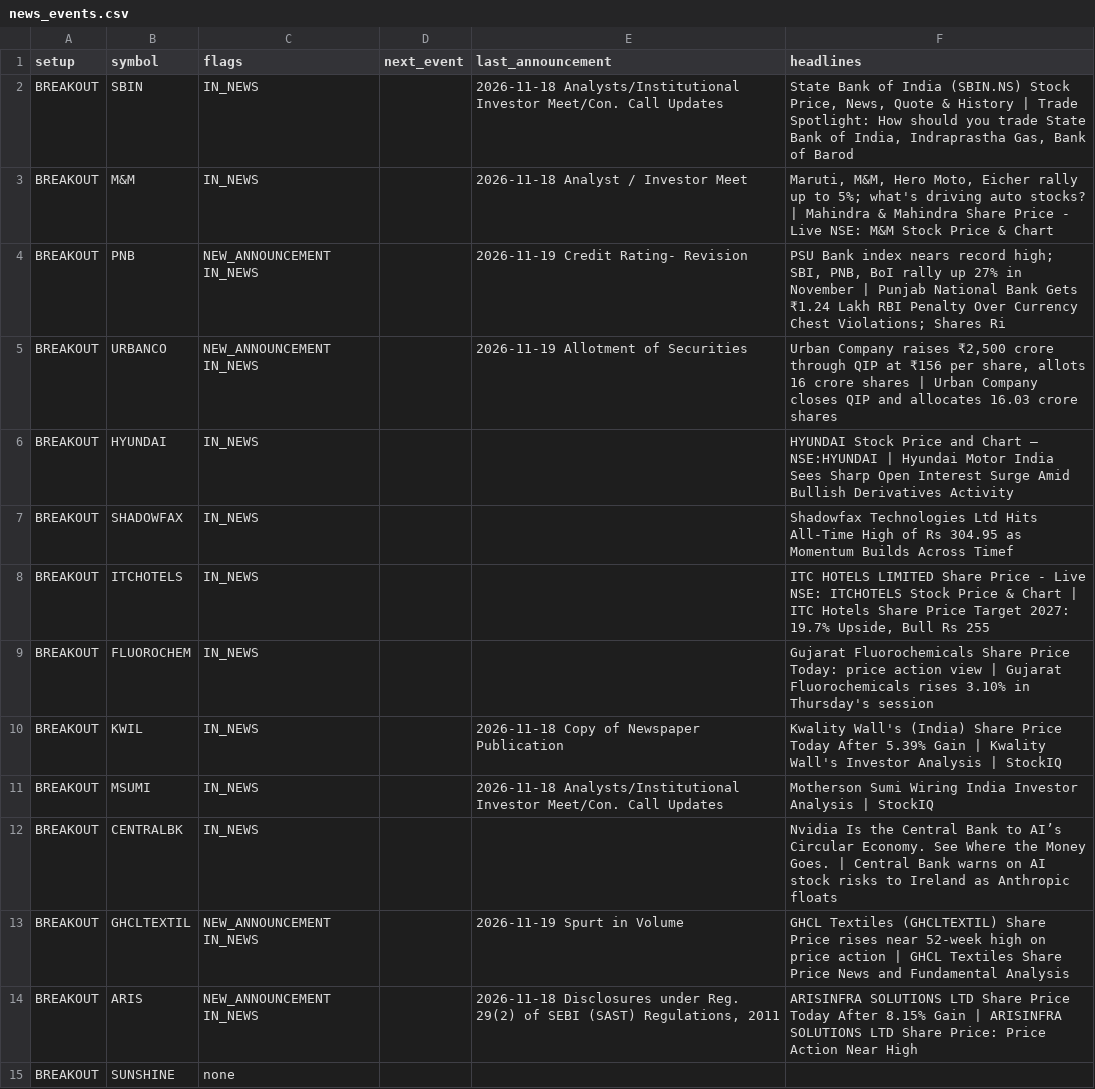
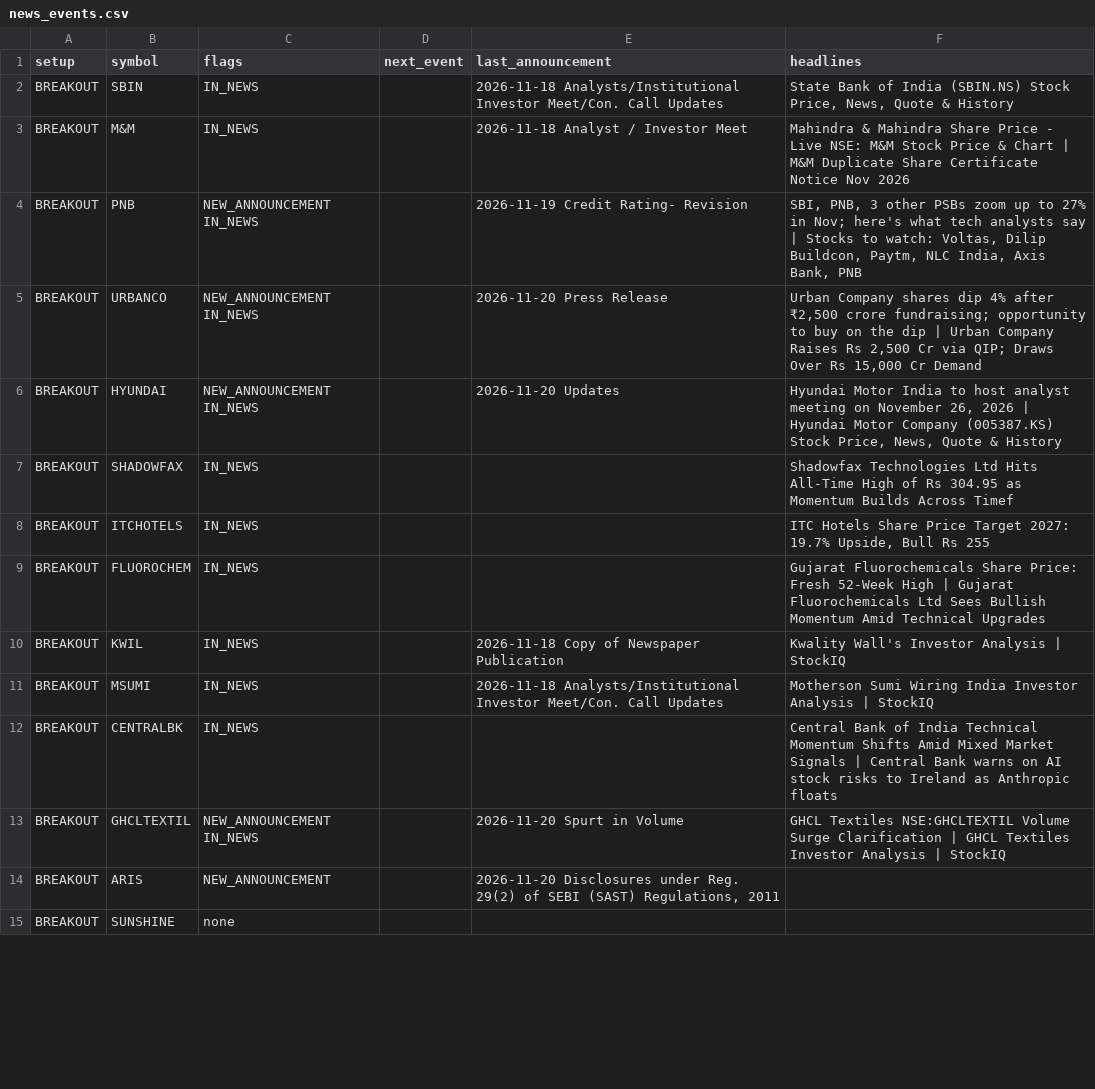
Before and after one commit to sufiyan9512-hue/swing-desk, a CSV file: docs/news_events.csv, drawn as a sheet; only a part is shown; the diff covers the shown part only.

```diff
--- a/docs/news_events.csv
+++ b/docs/news_events.csv
@@ -1,15 +1,15 @@
 setup,symbol,flags,next_event,last_announcement,headlines
-BREAKOUT,SBIN,IN_NEWS,,2026-11-18 Analysts/Institutional Investor Meet/Con. Call Updates,"State Bank of India (SBIN.NS) Stock Price, News, Quote & History | Trade Spotlight: How should you trade State Bank of India, Indraprastha Gas, Bank of Barod"
-BREAKOUT,M&M,IN_NEWS,,2026-11-18 Analyst / Investor Meet,"Maruti, M&M, Hero Moto, Eicher rally up to 5%; what's driving auto stocks? | Mahindra & Mahindra Share Price - Live NSE: M&M Stock Price & Chart"
-BREAKOUT,PNB,NEW_ANNOUNCEMENT IN_NEWS,,2026-11-19 Credit Rating- Revision,"PSU Bank index nears record high; SBI, PNB, BoI rally up 27% in November | Punjab National Bank Gets ₹1.24 Lakh RBI Penalty Over Currency Chest Violations; Shares Ri"
-BREAKOUT,URBANCO,NEW_ANNOUNCEMENT IN_NEWS,,2026-11-19 Allotment of Securities,"Urban Company raises ₹2,500 crore through QIP at ₹156 per share, allots 16 crore shares | Urban Company closes QIP and allocates 16.03 crore shares"
-BREAKOUT,HYUNDAI,IN_NEWS,,,HYUNDAI Stock Price and Chart — NSE:HYUNDAI | Hyundai Motor India Sees Sharp Open Interest Surge Amid Bullish Derivatives Activity
+BREAKOUT,SBIN,IN_NEWS,,2026-11-18 Analysts/Institutional Investor Meet/Con. Call Updates,"State Bank of India (SBIN.NS) Stock Price, News, Quote & History"
+BREAKOUT,M&M,IN_NEWS,,2026-11-18 Analyst / Investor Meet,Mahindra & Mahindra Share Price - Live NSE: M&M Stock Price & Chart | M&M Duplicate Share Certificate Notice Nov 2026
+BREAKOUT,PNB,NEW_ANNOUNCEMENT IN_NEWS,,2026-11-19 Credit Rating- Revision,"SBI, PNB, 3 other PSBs zoom up to 27% in Nov; here's what tech analysts say | Stocks to watch: Voltas, Dilip Buildcon, Paytm, NLC India, Axis Bank, PNB"
+BREAKOUT,URBANCO,NEW_ANNOUNCEMENT IN_NEWS,,2026-11-20 Press Release,"Urban Company shares dip 4% after  ₹2,500 crore fundraising; opportunity to buy on the dip | Urban Company Raises Rs 2,500 Cr via QIP; Draws Over Rs 15,000 Cr Demand"
+BREAKOUT,HYUNDAI,NEW_ANNOUNCEMENT IN_NEWS,,2026-11-20 Updates,"Hyundai Motor India to host analyst meeting on November 26, 2026 | Hyundai Motor Company (005387.KS) Stock Price, News, Quote & History"
 BREAKOUT,SHADOWFAX,IN_NEWS,,,Shadowfax Technologies Ltd Hits All-Time High of Rs 304.95 as Momentum Builds Across Timef
-BREAKOUT,ITCHOTELS,IN_NEWS,,,"ITC HOTELS LIMITED Share Price - Live NSE: ITCHOTELS Stock Price & Chart | ITC Hotels Share Price Target 2027: 19.7% Upside, Bull Rs 255"
-BREAKOUT,FLUOROCHEM,IN_NEWS,,,Gujarat Fluorochemicals Share Price Today: price action view | Gujarat Fluorochemicals rises 3.10% in Thursday's session
-BREAKOUT,KWIL,IN_NEWS,,2026-11-18 Copy of Newspaper Publication,Kwality Wall's (India) Share Price Today After 5.39% Gain | Kwality Wall's Investor Analysis | StockIQ
+BREAKOUT,ITCHOTELS,IN_NEWS,,,"ITC Hotels Share Price Target 2027: 19.7% Upside, Bull Rs 255"
+BREAKOUT,FLUOROCHEM,IN_NEWS,,,Gujarat Fluorochemicals Share Price: Fresh 52-Week High | Gujarat Fluorochemicals Ltd Sees Bullish Momentum Amid Technical Upgrades
+BREAKOUT,KWIL,IN_NEWS,,2026-11-18 Copy of Newspaper Publication,Kwality Wall's Investor Analysis | StockIQ
 BREAKOUT,MSUMI,IN_NEWS,,2026-11-18 Analysts/Institutional Investor Meet/Con. Call Updates,Motherson Sumi Wiring India Investor Analysis | StockIQ
-BREAKOUT,CENTRALBK,IN_NEWS,,,Nvidia Is the Central Bank to AI’s Circular Economy. See Where the Money Goes. | Central Bank warns on AI stock risks to Ireland as Anthropic floats
-BREAKOUT,GHCLTEXTIL,NEW_ANNOUNCEMENT IN_NEWS,,2026-11-19 Spurt in Volume,GHCL Textiles (GHCLTEXTIL) Share Price rises near 52-week high on price action | GHCL Textiles Share Price News and Fundamental Analysis
-BREAKOUT,ARIS,NEW_ANNOUNCEMENT IN_NEWS,,"2026-11-18 Disclosures under Reg. 29(2) of SEBI (SAST) Regulations, 2011",ARISINFRA SOLUTIONS LTD Share Price Today After 8.15% Gain | ARISINFRA SOLUTIONS LTD Share Price: Price Action Near High
+BREAKOUT,CENTRALBK,IN_NEWS,,,Central Bank of India Technical Momentum Shifts Amid Mixed Market Signals | Central Bank warns on AI stock risks to Ireland as Anthropic floats
+BREAKOUT,GHCLTEXTIL,NEW_ANNOUNCEMENT IN_NEWS,,2026-11-20 Spurt in Volume,GHCL Textiles NSE:GHCLTEXTIL Volume Surge Clarification | GHCL Textiles Investor Analysis | StockIQ
+BREAKOUT,ARIS,NEW_ANNOUNCEMENT,,"2026-11-20 Disclosures under Reg. 29(2) of SEBI (SAST) Regulations, 2011",
 BREAKOUT,SUNSHINE,none,,,
```
Also changed, not shown: 63 edited cells elsewhere in this file, out/news_events.csv, 6 other files.
